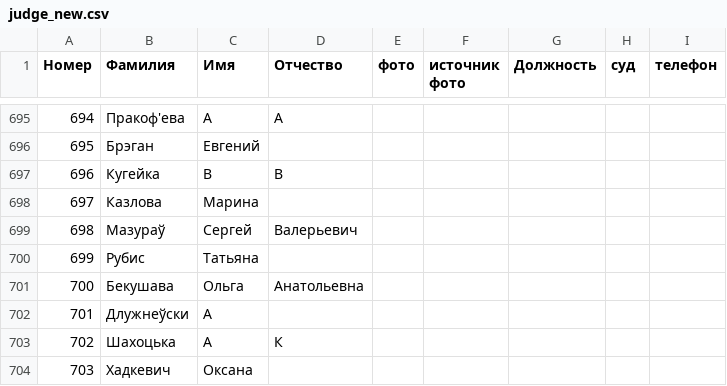
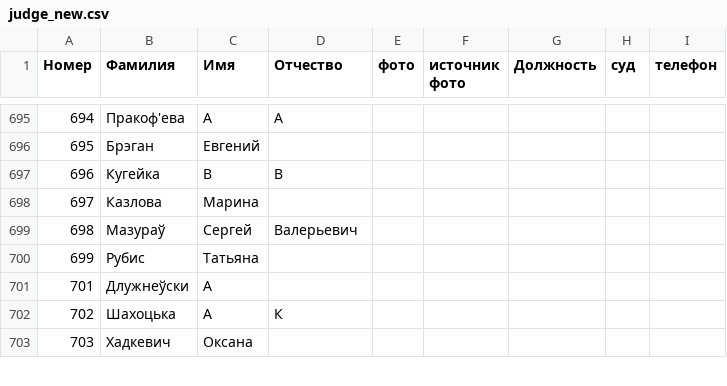
Before and after one commit to ZUBR-by/zubr-api, a CSV file: datasets/courts/judge_new.csv, drawn as a sheet; only a part is shown, gaps mark what is left out.

```diff
--- a/datasets/courts/judge_new.csv
+++ b/datasets/courts/judge_new.csv
@@ -700,3 +700,2 @@
 699,Рубис,Татьяна,,,,,,
-700,Бекушава,Ольга,Анатольевна,,,,,
 701,Длужнеўски,А,,,,,,
```
Also changed, not shown: datasets/courts/history/04-grodno.csv, datasets/courts/history/05-minsk.csv, 6 other files.
